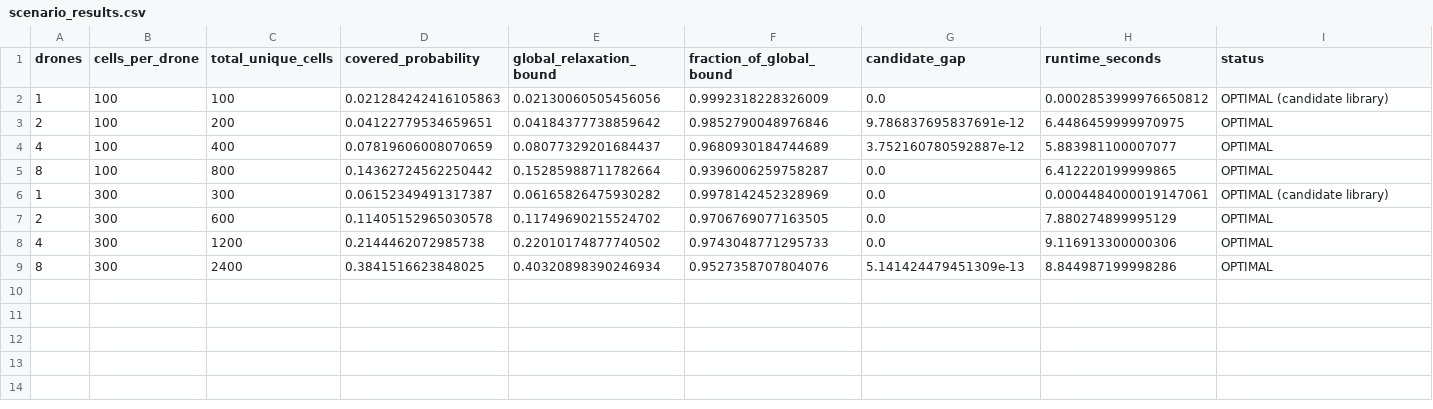
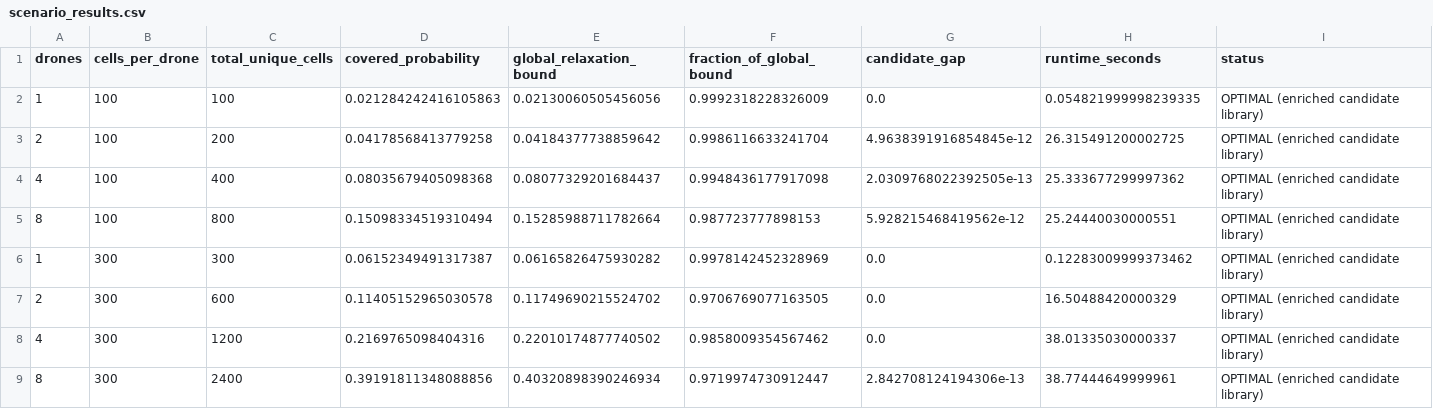
Before and after one commit to apwheele/optimal-search-drone-routing, a CSV file: artifacts/scenario_results.csv, drawn as a sheet.

```diff
--- a/artifacts/scenario_results.csv
+++ b/artifacts/scenario_results.csv
@@ -1,9 +1,9 @@
 drones,cells_per_drone,total_unique_cells,covered_probability,global_relaxation_bound,fraction_of_global_bound,candidate_gap,runtime_seconds,status
-1,100,100,0.021284242416105863,0.02130060505456056,0.9992318228326009,0.0,0.0002853999976650812,OPTIMAL (candidate library)
-2,100,200,0.04122779534659651,0.04184377738859642,0.9852790048976846,9.786837695837691e-12,6.4486459999970975,OPTIMAL
-4,100,400,0.07819606008070659,0.08077329201684437,0.9680930184744689,3.752160780592887e-12,5.883981100007077,OPTIMAL
-8,100,800,0.14362724562250442,0.15285988711782664,0.9396006259758287,0.0,6.412220199999865,OPTIMAL
-1,300,300,0.06152349491317387,0.06165826475930282,0.9978142452328969,0.0,0.0004484000019147061,OPTIMAL (candidate library)
-2,300,600,0.11405152965030578,0.11749690215524702,0.9706769077163505,0.0,7.880274899995129,OPTIMAL
-4,300,1200,0.2144462072985738,0.22010174877740502,0.9743048771295733,0.0,9.116913300000306,OPTIMAL
-8,300,2400,0.3841516623848025,0.40320898390246934,0.9527358707804076,5.141424479451309e-13,8.844987199998286,OPTIMAL
+1,100,100,0.021284242416105863,0.02130060505456056,0.9992318228326009,0.0,0.054821999998239335,OPTIMAL (enriched candidate library)
+2,100,200,0.04178568413779258,0.04184377738859642,0.9986116633241704,4.9638391916854845e-12,26.315491200002725,OPTIMAL (enriched candidate library)
+4,100,400,0.08035679405098368,0.08077329201684437,0.9948436177917098,2.0309768022392505e-13,25.333677299997362,OPTIMAL (enriched candidate library)
+8,100,800,0.15098334519310494,0.15285988711782664,0.987723777898153,5.928215468419562e-12,25.24440030000551,OPTIMAL (enriched candidate library)
+1,300,300,0.06152349491317387,0.06165826475930282,0.9978142452328969,0.0,0.12283009999373462,OPTIMAL (enriched candidate library)
+2,300,600,0.11405152965030578,0.11749690215524702,0.9706769077163505,0.0,16.50488420000329,OPTIMAL (enriched candidate library)
+4,300,1200,0.2169765098404316,0.22010174877740502,0.9858009354567462,0.0,38.01335030000337,OPTIMAL (enriched candidate library)
+8,300,2400,0.39191811348088856,0.40320898390246934,0.9719974730912447,2.842708124194306e-13,38.77444649999961,OPTIMAL (enriched candidate library)
```
Also changed, not shown: 8 other files.
